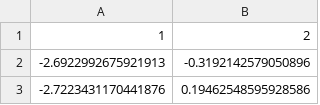
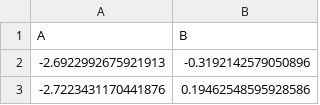
Before and after one commit to TongSUE/testfile, a CSV file: MDS of iris dataset.csv, drawn as a sheet; only a part is shown; removed rows and columns are numbered as before the commit, all else as after; the diff names each change by its address in the sheet, - before the commit and + after, or states it on an @@ line.

Commit message:
Update MDS of iris dataset.csv

```diff
--- a/MDS of iris dataset.csv
+++ b/MDS of iris dataset.csv
-row 1: 1 | 2
+row 1: A | B
```
